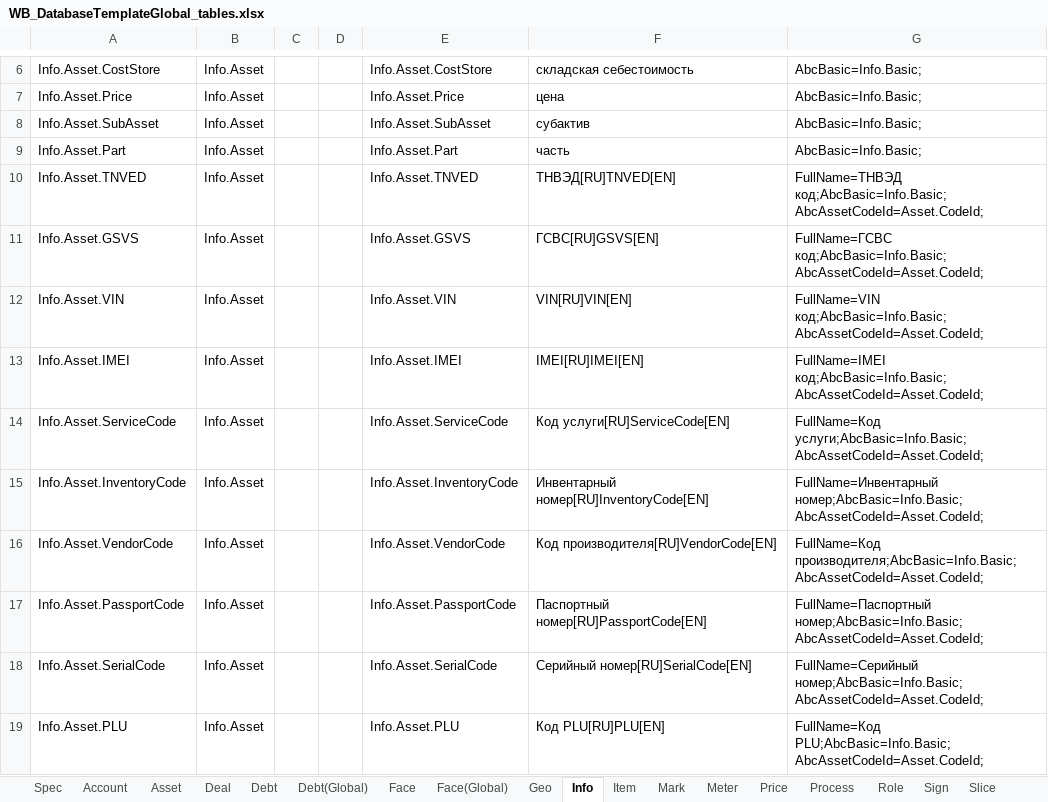
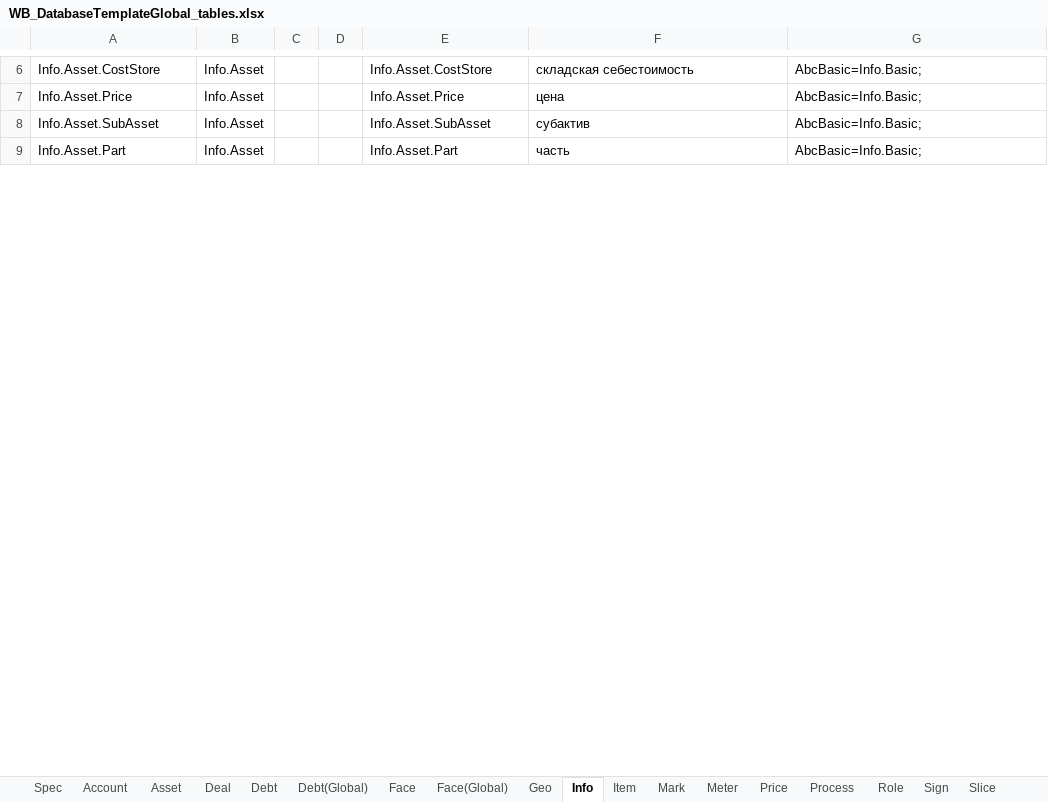
Before and after one commit to KursakovSA/AccBase, an Excel workbook: WB_DatabaseTemplateGlobal_tables.xlsx, sheet Info, drawn as a sheet; only a part is shown, gaps mark what is left out; values as stored, in another font and other column widths than the file's, no borders; removed rows and columns are numbered as before the commit, all else as after; the diff covers the shown part only; the diff names each change by its address in the sheet, - before the commit and + after, or states it on an @@ line.

```diff
--- a/WB_DatabaseTemplateGlobal_tables.xlsx (sheet Info)
+++ b/WB_DatabaseTemplateGlobal_tables.xlsx (sheet Info)
-row 10: Info.Asset.TNVED | Info.Asset |  |  | Info.Asset.TNVED | ТНВЭД[RU]TNVED[EN] | FullName=ТНВЭД код;AbcBasic=Info.Basic;AbcAssetCodeId=Asset.CodeId;
-row 11: Info.Asset.GSVS | Info.Asset |  |  | Info.Asset.GSVS | ГСВС[RU]GSVS[EN] | FullName=ГСВС код;AbcBasic=Info.Basic;AbcAssetCodeId=Asset.CodeId;
-row 12: Info.Asset.VIN | Info.Asset |  |  | Info.Asset.VIN | VIN[RU]VIN[EN] | FullName=VIN код;AbcBasic=Info.Basic;AbcAssetCodeId=Asset.CodeId;
-row 13: Info.Asset.IMEI | Info.Asset |  |  | Info.Asset.IMEI | IMEI[RU]IMEI[EN] | FullName=IMEI код;AbcBasic=Info.Basic;AbcAssetCodeId=Asset.CodeId;
-row 14: Info.Asset.ServiceCode | Info.Asset |  |  | Info.Asset.ServiceCode | Код услуги[RU]ServiceCode[EN] | FullName=Код услуги;AbcBasic=Info.Basic;AbcAssetCodeId=Asset.CodeId;
-row 15: Info.Asset.InventoryCode | Info.Asset |  |  | Info.Asset.InventoryCode | Инвентарный номер[RU]InventoryCode[EN] | FullName=Инвентарный номер;AbcBasic=Info.Basic;AbcAssetCodeId=Asset.CodeId;
-row 16: Info.Asset.VendorCode | Info.Asset |  |  | Info.Asset.VendorCode | Код производителя[RU]VendorCode[EN] | FullName=Код производителя;AbcBasic=Info.Basic;AbcAssetCodeId=Asset.CodeId;
-row 17: Info.Asset.PassportCode | Info.Asset |  |  | Info.Asset.PassportCode | Паспортный номер[RU]PassportCode[EN] | FullName=Паспортный номер;AbcBasic=Info.Basic;AbcAssetCodeId=Asset.CodeId;
-row 18: Info.Asset.SerialCode | Info.Asset |  |  | Info.Asset.SerialCode | Серийный номер[RU]SerialCode[EN] | FullName=Серийный номер;AbcBasic=Info.Basic;AbcAssetCodeId=Asset.CodeId;
-row 19: Info.Asset.PLU | Info.Asset |  |  | Info.Asset.PLU | Код PLU[RU]PLU[EN] | FullName=Код PLU;AbcBasic=Info.Basic;AbcAssetCodeId=Asset.CodeId;
```
Also changed, not shown: 11 added rows and 43 removed rows elsewhere in this sheet, sheet Workbook(Global), sheet Debt, sheet Sign, sheet Role, sheet Unit, sheet Process, 6 more sheets.
